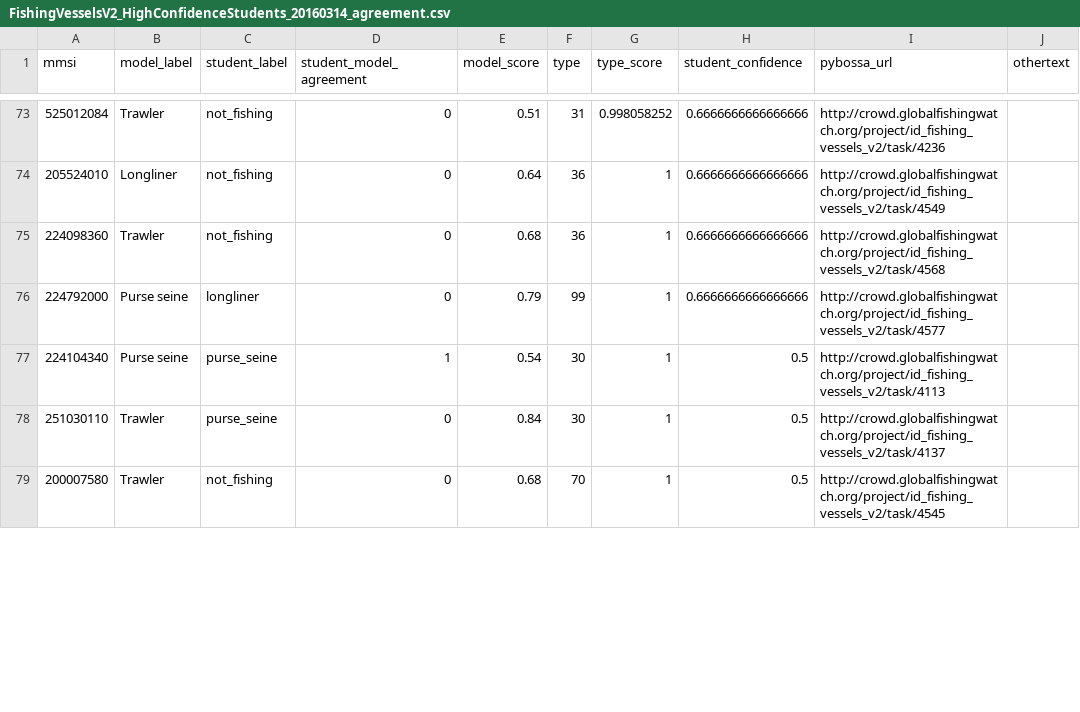
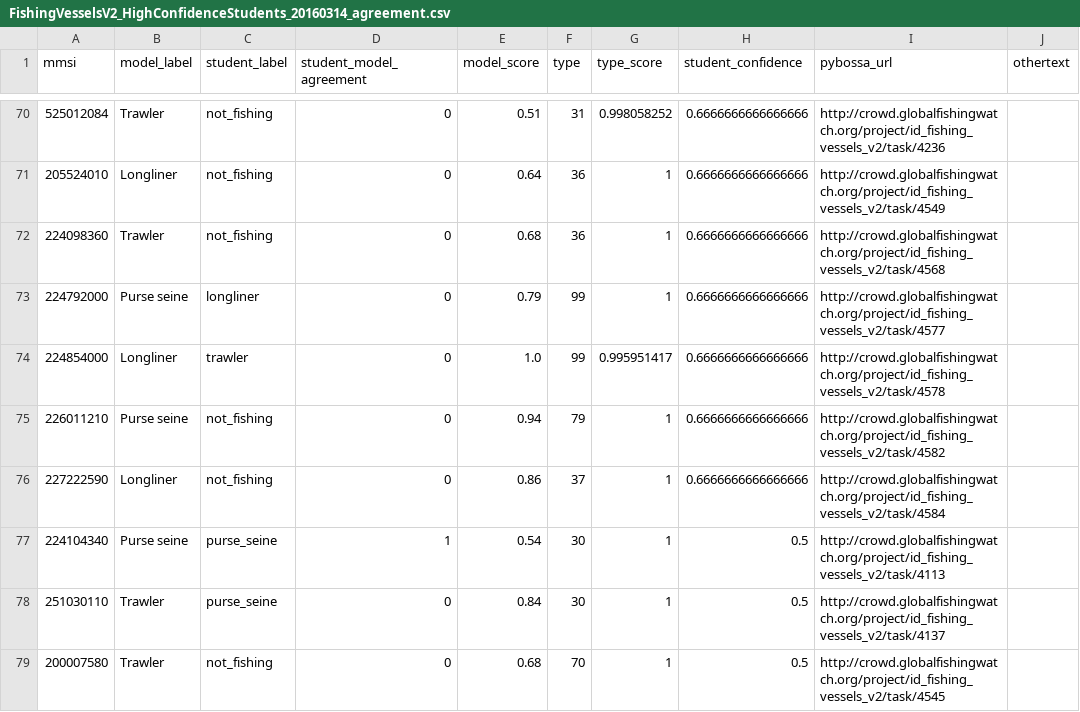
Before and after one commit to GlobalFishingWatch/vessel-lists, a CSV file: pybossa_lists/FishingVesselsV2_HighConfidenceStudents_20160314_agreement.csv, drawn as a sheet; only a part is shown, gaps mark what is left out; the diff covers the shown part only.

```diff
--- a/pybossa_lists/FishingVesselsV2_HighConfidenceStudents_20160314_agreement.csv
+++ b/pybossa_lists/FishingVesselsV2_HighConfidenceStudents_20160314_agreement.csv
@@ -76,2 +73,5 @@ mmsi,model_label,student_label,student_model_agreement,model_score,type,type_sco
 224792000,Purse seine,longliner,0,0.79,99,1,0.6666666666666666,http://crowd.globalfishingwatch.org/project/id_fishing_vessels_v2/task/4577,
+224854000,Longliner,trawler,0,1.0,99,0.995951417,0.6666666666666666,http://crowd.globalfishingwatch.org/project/id_fishing_vessels_v2/task/4578,
+226011210,Purse seine,not_fishing,0,0.94,79,1,0.6666666666666666,http://crowd.globalfishingwatch.org/project/id_fishing_vessels_v2/task/4582,
+227222590,Longliner,not_fishing,0,0.86,37,1,0.6666666666666666,http://crowd.globalfishingwatch.org/project/id_fishing_vessels_v2/task/4584,
 224104340,Purse seine,purse_seine,1,0.54,30,1,0.5,http://crowd.globalfishingwatch.org/project/id_fishing_vessels_v2/task/4113,
```
Also changed, not shown: 5 added rows, 8 removed rows and 3 edited cells elsewhere in this file, classification_lists/FishingVesselsV2_HighConfidenceStudents_20160318.csv, 29 other files.
